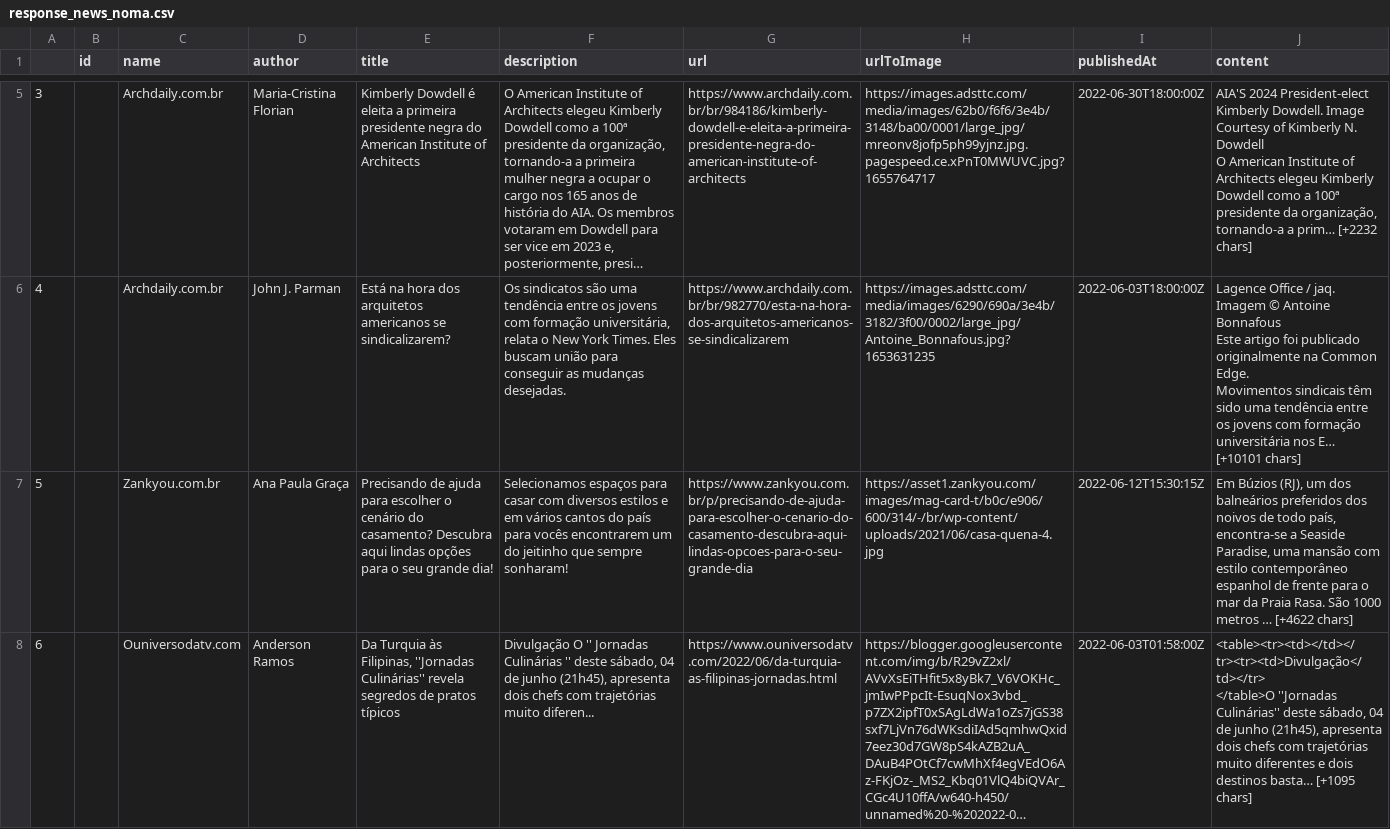
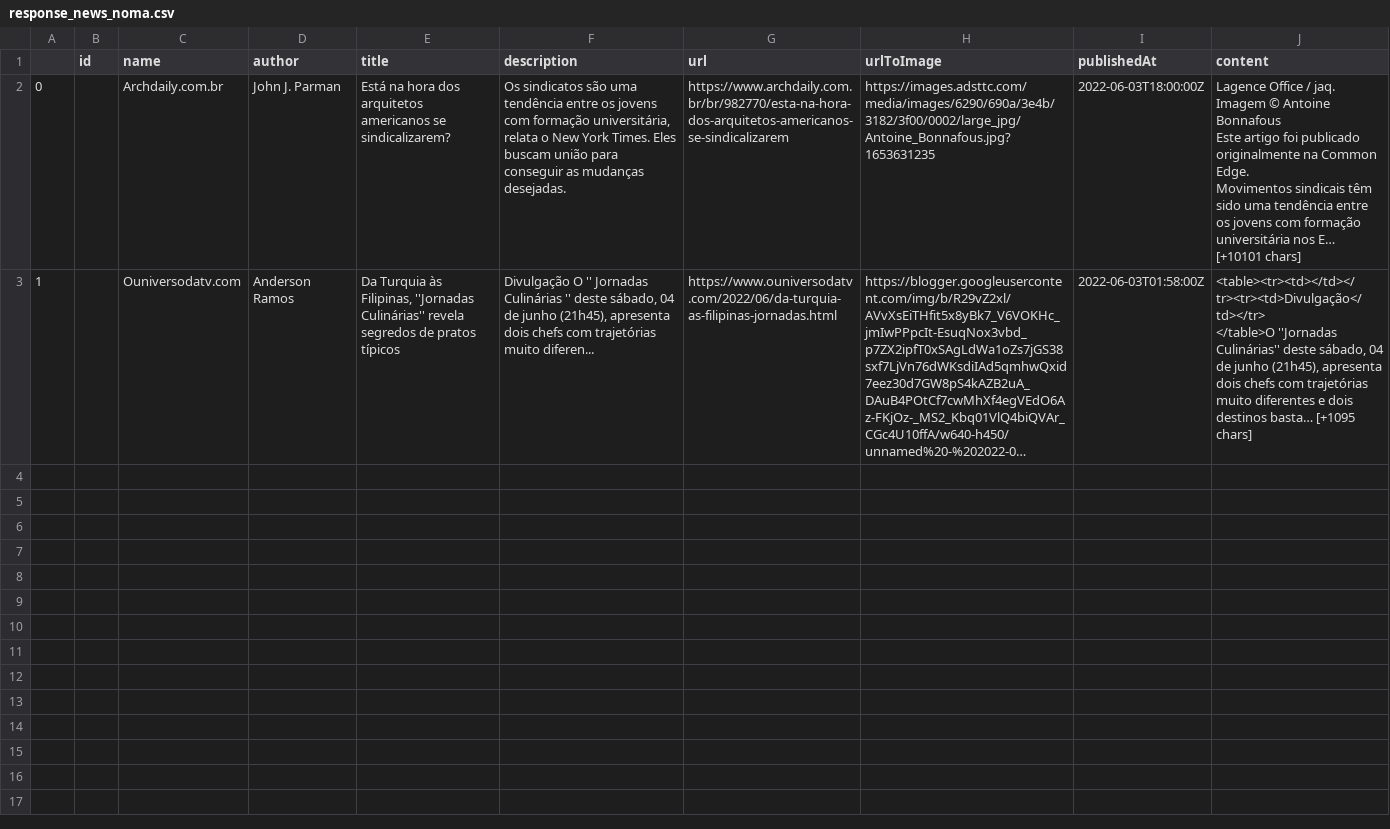
Before and after one commit to cmpaulo/Hackathon_MSFeThoughtworks, a CSV file: response_news_noma.csv, drawn as a sheet; only a part is shown, gaps mark what is left out; long unchanged cells end in …; removed rows and columns are numbered as before the commit, all else as after; ↵ is a line break in a cell; the diff covers the shown part only; the diff names each change by its address in the sheet, - before the commit and + after, or states it on an @@ line.

```diff
--- a/response_news_noma.csv
+++ b/response_news_noma.csv
-row 5: 3 |  | Archdaily.com.br | Maria-Cristina Florian | Kimberly Dowdell é eleita a primeira presidente negra do American Institute of Architects | O American Institute of Architects elegeu Kimberly Dowdell como a 100ª presidente da organização, tornando-a a primeira mulher negra a ocupar o cargo nos 165 anos de história do AIA. Os membros votaram em Dowdell para ser vice em 2023 e, posteriormente, presi… | https://www.archdaily.com.br/br/984186/kimberly-dowdell-e-eleita-a-primeira-presidente-negra-do-american-institute-of-architects | https://images.adsttc.com/media/images/62b0/f6f6/3e4b/3148/ba00/0001/large_jpg/mreonv8jofp5ph99yjnz.jpg.pagespeed.ce.xPnT0MWUVC.jpg?1655764717 | 2022-06-30T18:00:00Z | AIA'S 2024 President-elect Kimberly Dowdell. Image Courtesy of Kimberly N. Dowdell ↵ O American Institute of Architects elegeu Kimberly Dowdell como a 100ª presidente da organização, tornando-a a prim… [+2232 chars]
-A2: 4
+A2: 0
-row 7: 5 |  | Zankyou.com.br | Ana Paula Graça | Precisando de ajuda para escolher o cenário do casamento? Descubra aqui lindas opções para o seu grande dia! | Selecionamos espaços para casar com diversos estilos e em vários cantos do país para vocês encontrarem um do jeitinho que sempre sonharam! | https://www.zankyou.com.br/p/precisando-de-ajuda-para-escolher-o-cenario-do-casamento-descubra-aqui-lindas-opcoes-para-o-seu-grande-dia | https://asset1.zankyou.com/images/mag-card-t/b0c/e906/600/314/-/br/wp-content/uploads/2021/06/casa-quena-4.jpg | 2022-06-12T15:30:15Z | Em Búzios (RJ), um dos balneários preferidos dos noivos de todo país, encontra-se a Seaside Paradise, uma mansão com estilo contemporâneo espanhol de frente para o mar da Praia Rasa. São 1000 metros … [+4622 chars]
-A3: 6
+A3: 1
```
Also changed, not shown: 3 removed rows elsewhere in this file, response_news_refugiados.csv, 12 other files.
